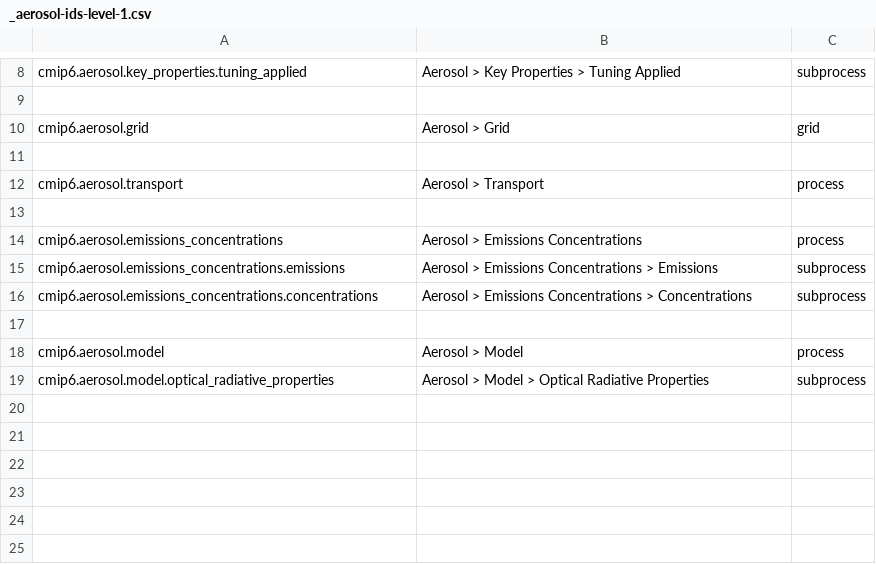
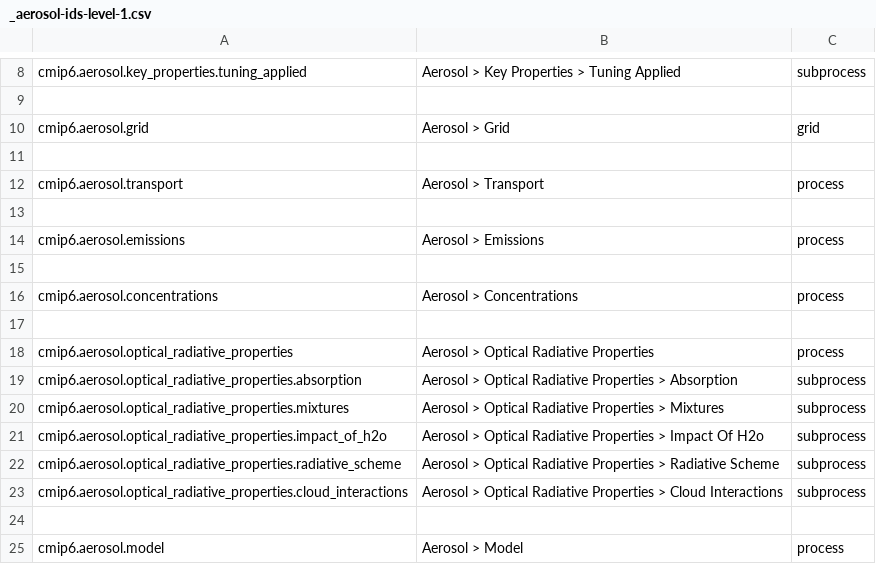
Before and after one commit to ES-DOC/cmip6-specializations-aerosol, a CSV file: _aerosol-ids-level-1.csv, drawn as a sheet; only a part is shown, gaps mark what is left out.

```diff
--- a/_aerosol-ids-level-1.csv
+++ b/_aerosol-ids-level-1.csv
@@ -13,7 +13,13 @@ cmip6.aerosol.transport, Aerosol > Transport, process
 , ,
-cmip6.aerosol.emissions_concentrations, Aerosol > Emissions Concentrations, process
-cmip6.aerosol.emissions_concentrations.emissions, Aerosol > Emissions Concentrations > Emissions, subprocess
-cmip6.aerosol.emissions_concentrations.concentrations, Aerosol > Emissions Concentrations > Concentrations, subprocess
+cmip6.aerosol.emissions, Aerosol > Emissions, process
+, ,
+cmip6.aerosol.concentrations, Aerosol > Concentrations, process
+, ,
+cmip6.aerosol.optical_radiative_properties, Aerosol > Optical Radiative Properties, process
+cmip6.aerosol.optical_radiative_properties.absorption, Aerosol > Optical Radiative Properties > Absorption, subprocess
+cmip6.aerosol.optical_radiative_properties.mixtures, Aerosol > Optical Radiative Properties > Mixtures, subprocess
+cmip6.aerosol.optical_radiative_properties.impact_of_h2o, Aerosol > Optical Radiative Properties > Impact Of H2o, subprocess
+cmip6.aerosol.optical_radiative_properties.radiative_scheme, Aerosol > Optical Radiative Properties > Radiative Scheme, subprocess
+cmip6.aerosol.optical_radiative_properties.cloud_interactions, Aerosol > Optical Radiative Properties > Cloud Interactions, subprocess
 , ,
 cmip6.aerosol.model, Aerosol > Model, process
-cmip6.aerosol.model.optical_radiative_properties, Aerosol > Model > Optical Radiative Properties, subprocess
```
Also changed, not shown: _aerosol-ids-level-3.csv, 9 other files.
